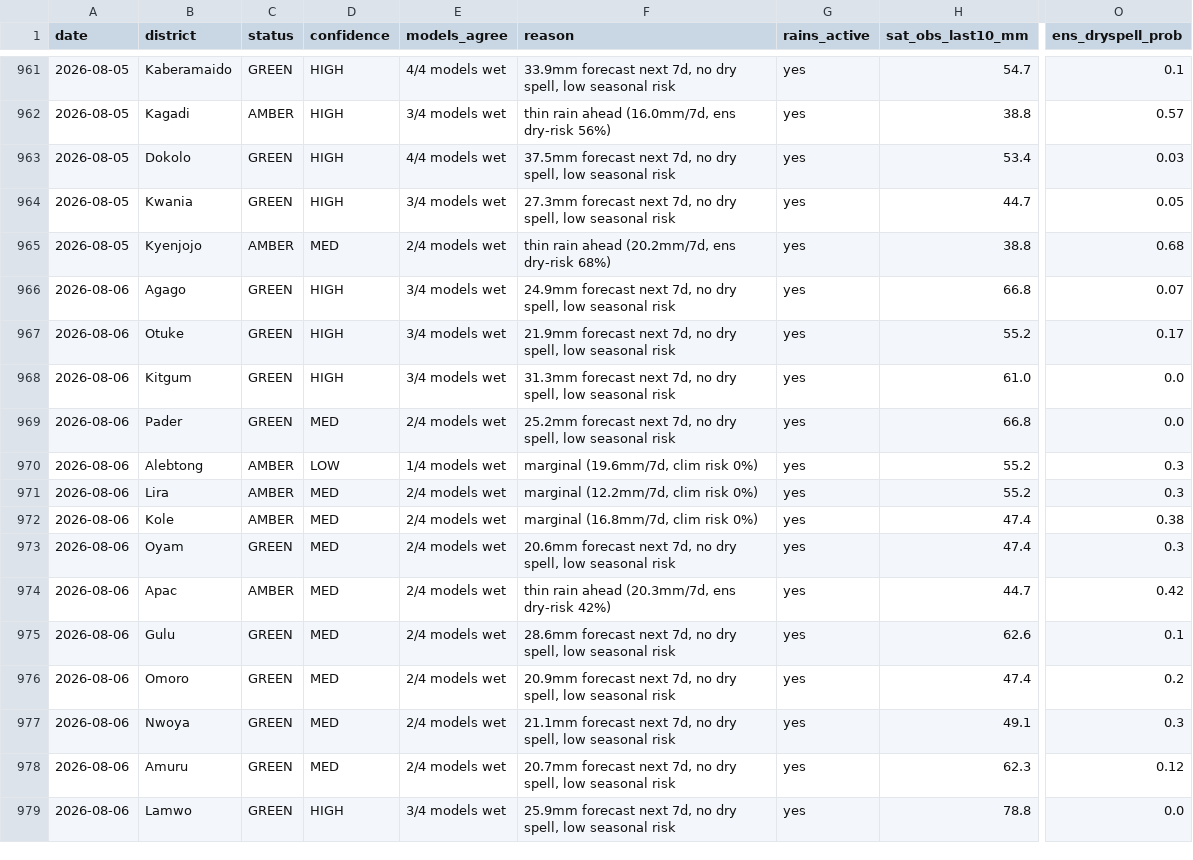
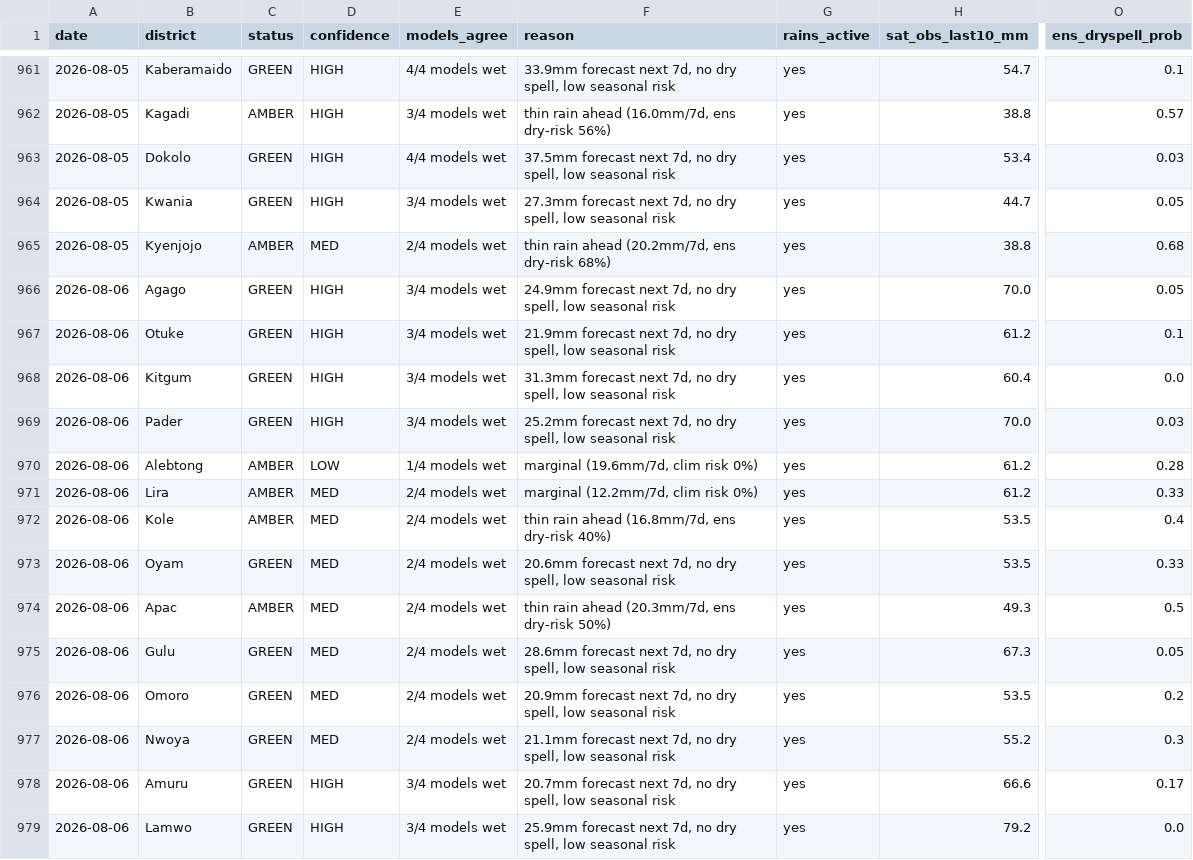
Before and after one commit to quinn-Uganda/planting-monitor, a CSV file: planting_monitor_out/history.csv, drawn as a sheet; only a part is shown, gaps mark what is left out; the diff covers the shown part only; the diff names each change by its address in the sheet, - before the commit and + after, or states it on an @@ line.

```diff
--- a/planting_monitor_out/history.csv
+++ b/planting_monitor_out/history.csv
-H966 (sat_obs_last10_mm): 66.8
+H966 (sat_obs_last10_mm): 70.0
-O966 (ens_dryspell_prob): 0.07
+O966 (ens_dryspell_prob): 0.05
-H967 (sat_obs_last10_mm): 55.2
+H967 (sat_obs_last10_mm): 61.2
-O967 (ens_dryspell_prob): 0.17
+O967 (ens_dryspell_prob): 0.1
-H968 (sat_obs_last10_mm): 61.0
+H968 (sat_obs_last10_mm): 60.4
-D969 (confidence): MED
+D969 (confidence): HIGH
-E969 (models_agree): 2/4 models wet
+E969 (models_agree): 3/4 models wet
-H969 (sat_obs_last10_mm): 66.8
+H969 (sat_obs_last10_mm): 70.0
-O969 (ens_dryspell_prob): 0.0
+O969 (ens_dryspell_prob): 0.03
-H970:H971 (sat_obs_last10_mm): 55.2
+H970:H971 (sat_obs_last10_mm): 61.2
-O970 (ens_dryspell_prob): 0.3
+O970 (ens_dryspell_prob): 0.28
-O971 (ens_dryspell_prob): 0.3
+O971 (ens_dryspell_prob): 0.33
-F972 (reason): marginal (16.8mm/7d, clim risk 0%)
+F972 (reason): thin rain ahead (16.8mm/7d, ens dry-risk 40%)
-H972:H973 (sat_obs_last10_mm): 47.4
+H972:H973 (sat_obs_last10_mm): 53.5
-O972 (ens_dryspell_prob): 0.38
+O972 (ens_dryspell_prob): 0.4
-O973 (ens_dryspell_prob): 0.3
+O973 (ens_dryspell_prob): 0.33
-F974 (reason): thin rain ahead (20.3mm/7d, ens dry-risk 42%)
+F974 (reason): thin rain ahead (20.3mm/7d, ens dry-risk 50%)
-H974 (sat_obs_last10_mm): 44.7
+H974 (sat_obs_last10_mm): 49.3
-O974 (ens_dryspell_prob): 0.42
+O974 (ens_dryspell_prob): 0.5
-H975 (sat_obs_last10_mm): 62.6
+H975 (sat_obs_last10_mm): 67.3
-O975 (ens_dryspell_prob): 0.1
+O975 (ens_dryspell_prob): 0.05
-H976 (sat_obs_last10_mm): 47.4
+H976 (sat_obs_last10_mm): 53.5
-H977 (sat_obs_last10_mm): 49.1
+H977 (sat_obs_last10_mm): 55.2
-D978 (confidence): MED
+D978 (confidence): HIGH
-E978 (models_agree): 2/4 models wet
+E978 (models_agree): 3/4 models wet
-H978 (sat_obs_last10_mm): 62.3
+H978 (sat_obs_last10_mm): 66.6
-O978 (ens_dryspell_prob): 0.12
+O978 (ens_dryspell_prob): 0.17
-H979 (sat_obs_last10_mm): 78.8
+H979 (sat_obs_last10_mm): 79.2
```
Also changed, not shown: 21 edited cells elsewhere in this file, planting_monitor_out/power_actuals.csv, planting_monitor_out/status_today.csv, 5 other files.
